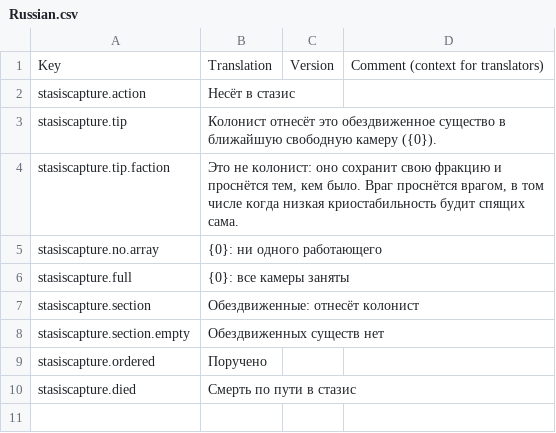
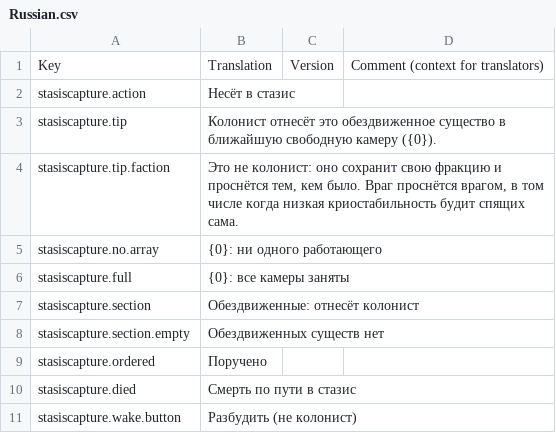
Before and after one commit to Gesugao-san/stardeus-stasis-capture, a CSV file: Translations/Russian.csv, drawn as a sheet; the diff names each change by its address in the sheet, - before the commit and + after, or states it on an @@ line.

```diff
--- a/Translations/Russian.csv
+++ b/Translations/Russian.csv
+row 11: stasiscapture.wake.button | Разбудить (не колонист)
```
Also changed, not shown: Translations/English.csv, 3 other files.
